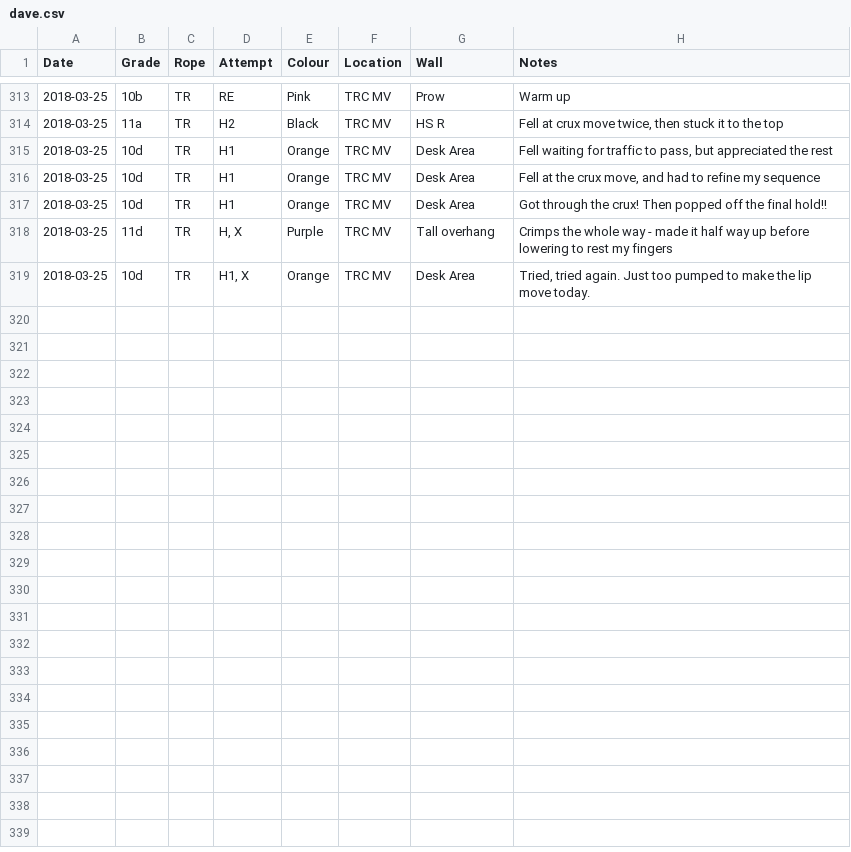
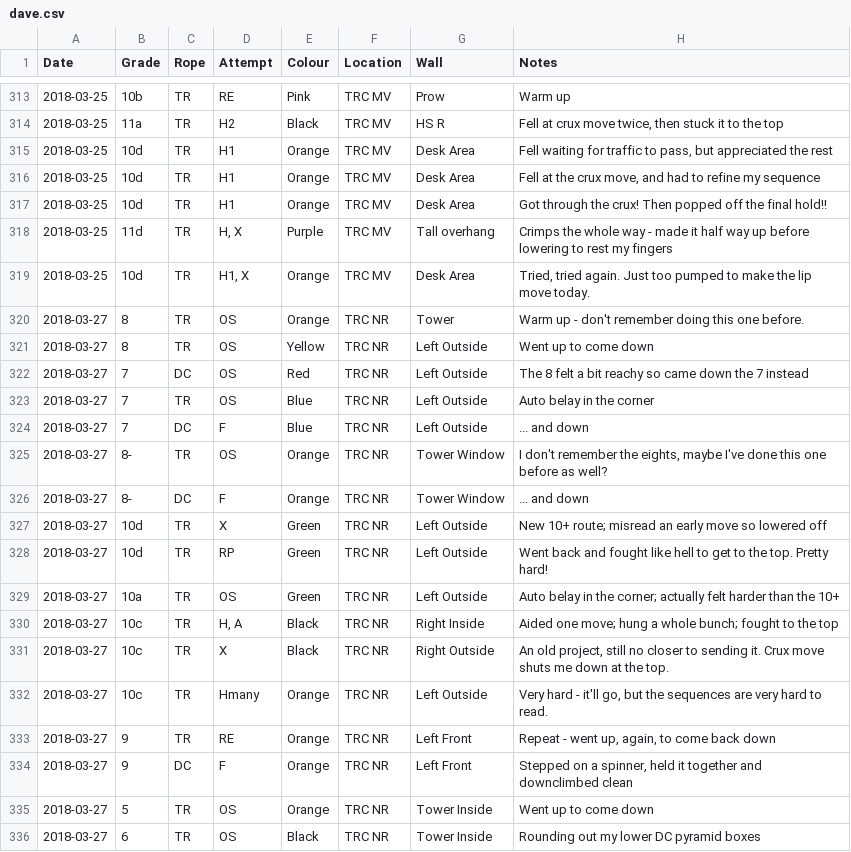
Before and after one commit to dsb3/pyramid, a CSV file: dave.csv, drawn as a sheet; only a part is shown, gaps mark what is left out.

Commit message:
new data

```diff
--- a/dave.csv
+++ b/dave.csv
@@ -319 +319,18 @@ Date,Grade,Rope,Attempt,Colour,Location,Wall,Notes
 2018-03-25,10d,TR,"H1, X",Orange,TRC MV,Desk Area,"Tried, tried again.  Just too pumped to make the lip move today."
+2018-03-27,8,TR,OS,Orange,TRC NR,Tower,Warm up - don't remember doing this one before.
+2018-03-27,8,TR,OS,Yellow,TRC NR,Left Outside,Went up to come down
+2018-03-27,7,DC,OS,Red,TRC NR,Left Outside,The 8 felt a bit reachy so came down the 7 instead
+2018-03-27,7,TR,OS,Blue,TRC NR,Left Outside,Auto belay in the corner
+2018-03-27,7,DC,F,Blue,TRC NR,Left Outside,... and down
+2018-03-27,8-,TR,OS,Orange,TRC NR,Tower Window,"I don't remember the eights, maybe I've done this one before as well?"
+2018-03-27,8-,DC,F,Orange,TRC NR,Tower Window,... and down
+2018-03-27,10d,TR,X,Green,TRC NR,Left Outside,New 10+ route; misread an early move so lowered off
+2018-03-27,10d,TR,RP,Green,TRC NR,Left Outside,Went back and fought like hell to get to the top.  Pretty hard!
+2018-03-27,10a,TR,OS,Green,TRC NR,Left Outside,Auto belay in the corner; actually felt harder than the 10+
+2018-03-27,10c,TR,"H, A",Black,TRC NR,Right Inside,Aided one move; hung a whole bunch; fought to the top
+2018-03-27,10c,TR,X,Black,TRC NR,Right Outside,"An old project, still no closer to sending it.  Crux move shuts me down at the top."
+2018-03-27,10c,TR,Hmany,Orange,TRC NR,Left Outside,"Very hard - it'll go, but the sequences are very hard to read."
+2018-03-27,9,TR,RE,Orange,TRC NR,Left Front,"Repeat - went up, again, to come back down"
+2018-03-27,9,DC,F,Orange,TRC NR,Left Front,"Stepped on a spinner, held it together and downclimbed clean"
+2018-03-27,5,TR,OS,Orange,TRC NR,Tower Inside,Went up to come down
+2018-03-27,6,TR,OS,Black,TRC NR,Tower Inside,Rounding out my lower DC pyramid boxes
```
